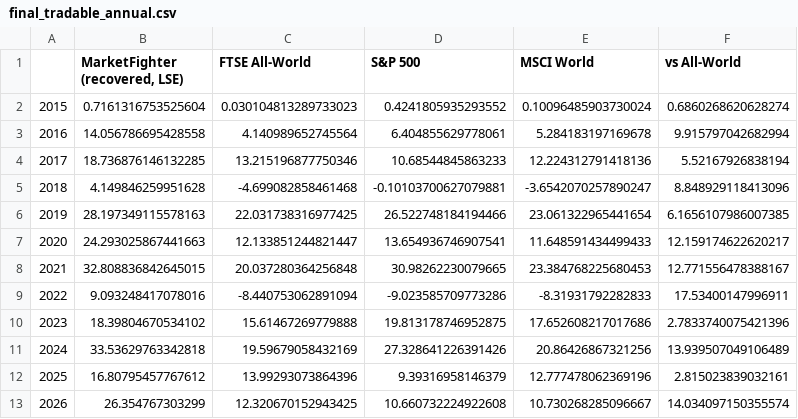
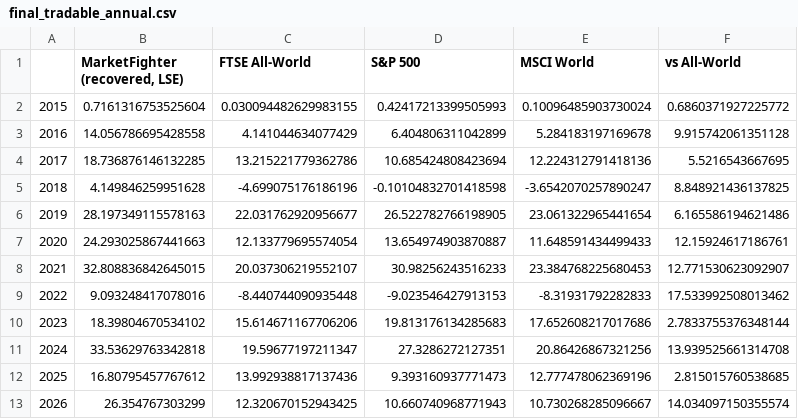
Before and after one commit to soylee22/lodestar, a CSV file: data/final_tradable_annual.csv, drawn as a sheet.

```diff
--- a/data/final_tradable_annual.csv
+++ b/data/final_tradable_annual.csv
@@ -1,13 +1,13 @@
 ,"MarketFighter (recovered, LSE)",FTSE All-World,S&P 500,MSCI World,vs All-World
-2015,0.7161316753525604,0.030104813289733023,0.4241805935293552,0.10096485903730024,0.6860268620628274
-2016,14.056786695428558,4.140989652745564,6.404855629778061,5.284183197169678,9.915797042682994
-2017,18.736876146132285,13.215196877750346,10.68544845863233,12.224312791418136,5.52167926838194
-2018,4.149846259951628,-4.699082858461468,-0.10103700627079881,-3.6542070257890247,8.848929118413096
-2019,28.197349115578163,22.031738316977425,26.522748184194466,23.061322965441654,6.1656107986007385
-2020,24.293025867441663,12.133851244821447,13.654936746907541,11.648591434499433,12.159174622620217
-2021,32.808836842645015,20.037280364256848,30.98262230079665,23.384768225680453,12.771556478388167
-2022,9.093248417078016,-8.440753062891094,-9.023585709773286,-8.31931792282833,17.53400147996911
-2023,18.39804670534102,15.61467269779888,19.813178746952875,17.652608217017686,2.7833740075421396
-2024,33.53629763342818,19.59679058432169,27.328641226391426,20.86426867321256,13.939507049106489
-2025,16.80795457767612,13.99293073864396,9.39316958146379,12.777478062369196,2.815023839032161
-2026,26.354767303299,12.320670152943425,10.660732224922608,10.730268285096667,14.034097150355574
+2015,0.7161316753525604,0.030094482629983155,0.42417213399505993,0.10096485903730024,0.6860371927225772
+2016,14.056786695428558,4.141044634077429,6.404806311042899,5.284183197169678,9.915742061351128
+2017,18.736876146132285,13.215221779362786,10.685424808423694,12.224312791418136,5.5216543667695
+2018,4.149846259951628,-4.699075176186196,-0.10104832701418598,-3.6542070257890247,8.848921436137825
+2019,28.197349115578163,22.031762920956677,26.522782766198905,23.061322965441654,6.165586194621486
+2020,24.293025867441663,12.133779695574054,13.654974903870887,11.648591434499433,12.15924617186761
+2021,32.808836842645015,20.037306219552107,30.98256243516233,23.384768225680453,12.771530623092907
+2022,9.093248417078016,-8.440744090935448,-9.023546427913153,-8.31931792282833,17.533992508013462
+2023,18.39804670534102,15.614671167706206,19.813176134285683,17.652608217017686,2.7833755376348144
+2024,33.53629763342818,19.59677197211347,27.3286272127351,20.86426867321256,13.939525661314708
+2025,16.80795457767612,13.992938817137436,9.393160937771473,12.777478062369196,2.815015760538685
+2026,26.354767303299,12.320670152943425,10.660740968771943,10.730268285096667,14.034097150355574
```
Also changed, not shown: data/final_tradable.csv, 2 other files.
